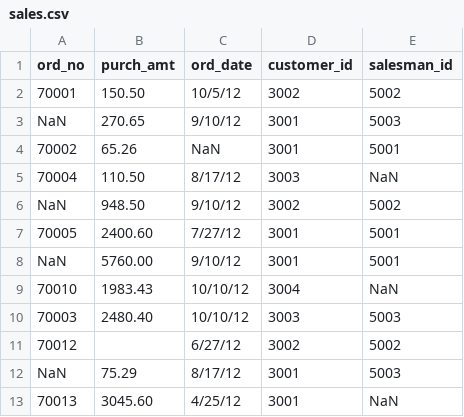
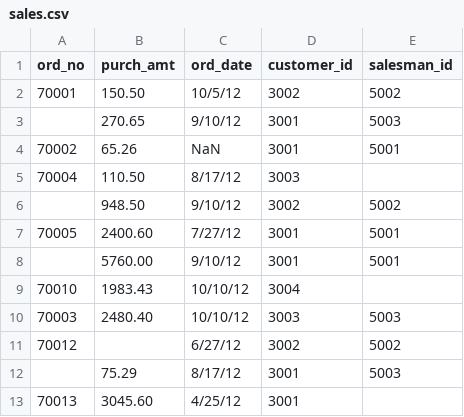
Before and after one commit to meserretkaraca/python-basics-exercises-, a CSV file: sales.csv, drawn as a sheet.

Commit message:
Update sales.csv

```diff
--- a/sales.csv
+++ b/sales.csv
@@ -2,12 +2,12 @@
 70001,150.50,10/5/12,3002,5002
-NaN,270.65,9/10/12,3001,5003
+ ,270.65,9/10/12,3001,5003
 70002,65.26,NaN,3001,5001
-70004,110.50,8/17/12,3003,NaN
-NaN,948.50,9/10/12,3002,5002
+70004,110.50,8/17/12,3003,
+ ,948.50,9/10/12,3002,5002
 70005,2400.60,7/27/12,3001,5001
-NaN,5760.00,9/10/12,3001,5001
-70010,1983.43,10/10/12,3004,NaN
+ ,5760.00,9/10/12,3001,5001
+70010,1983.43,10/10/12,3004,
 70003,2480.40,10/10/12,3003,5003
 70012,,6/27/12,3002,5002
-NaN,75.29,8/17/12,3001,5003
-70013,3045.60,4/25/12,3001,NaN
+ ,75.29,8/17/12,3001,5003
+70013,3045.60,4/25/12,3001,
```
